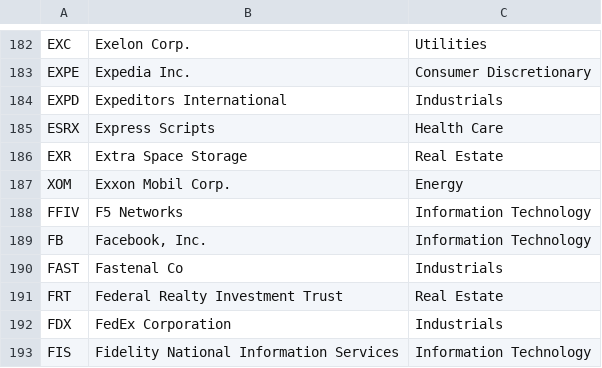
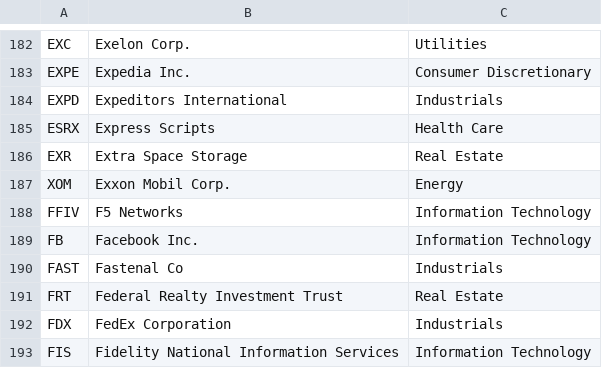
Before and after one commit to hellysh/Opiniter, a CSV file: Server/companies.csv, drawn as a sheet; only a part is shown, gaps mark what is left out.

Commit message:
changed facebook name

```diff
--- a/Server/companies.csv
+++ b/Server/companies.csv
@@ -188,3 +188,3 @@ XOM,Exxon Mobil Corp.,Energy
 FFIV,F5 Networks,Information Technology
-FB,"Facebook, Inc.",Information Technology
+FB,"Facebook Inc.",Information Technology
 FAST,Fastenal Co,Industrials
```
